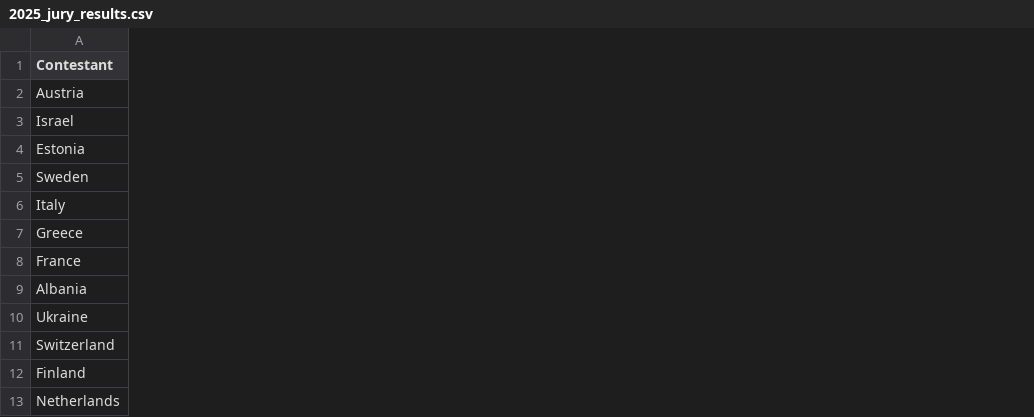
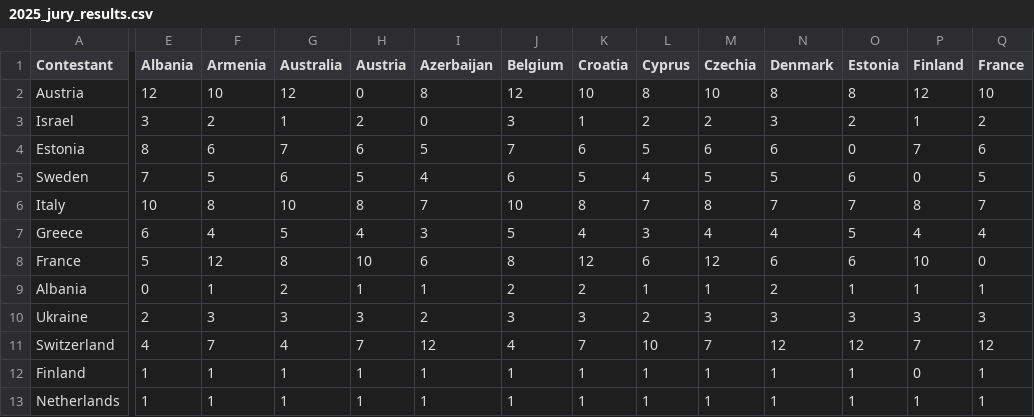
Before and after one commit to Rafagars/Eurovision-Score-Data-Analysis, a CSV file: data/2025_jury_results.csv, drawn as a sheet; only a part is shown, gaps mark what is left out; the diff covers the shown part only; the diff names each change by its address in the sheet, - before the commit and + after, or states it on an @@ line.

Commit message:
Added jury individual votes for 2024 & 2025

```diff
--- a/data/2025_jury_results.csv
+++ b/data/2025_jury_results.csv
+column E (Albania), rows 2-13: 12 | 3 | 8 | 7 | 10 | 6 | 5 | 0 | 2 | 4 | 1 | 1
+column F (Armenia), rows 2-13: 10 | 2 | 6 | 5 | 8 | 4 | 12 | 1 | 3 | 7 | 1 | 1
+column G (Australia), rows 2-13: 12 | 1 | 7 | 6 | 10 | 5 | 8 | 2 | 3 | 4 | 1 | 1
+column H (Austria), rows 2-13: 0 | 2 | 6 | 5 | 8 | 4 | 10 | 1 | 3 | 7 | 1 | 1
+column I (Azerbaijan), rows 2-13: 8 | 0 | 5 | 4 | 7 | 3 | 6 | 1 | 2 | 12 | 1 | 1
+column J (Belgium), rows 2-13: 12 | 3 | 7 | 6 | 10 | 5 | 8 | 2 | 3 | 4 | 1 | 1
+column K (Croatia), rows 2-13: 10 | 1 | 6 | 5 | 8 | 4 | 12 | 2 | 3 | 7 | 1 | 1
+column L (Cyprus), rows 2-13: 8 | 2 | 5 | 4 | 7 | 3 | 6 | 1 | 2 | 10 | 1 | 1
+column M (Czechia), rows 2-13: 10 | 2 | 6 | 5 | 8 | 4 | 12 | 1 | 3 | 7 | 1 | 1
+column N (Denmark), rows 2-13: 8 | 3 | 6 | 5 | 7 | 4 | 6 | 2 | 3 | 12 | 1 | 1
+column O (Estonia), rows 2-13: 8 | 2 | 0 | 6 | 7 | 5 | 6 | 1 | 3 | 12 | 1 | 1
+column P (Finland), rows 2-13: 12 | 1 | 7 | 0 | 8 | 4 | 10 | 1 | 3 | 7 | 0 | 1
+column Q (France), rows 2-13: 10 | 2 | 6 | 5 | 7 | 4 | 0 | 1 | 3 | 12 | 1 | 1
```
Also changed, not shown: 25 added columns elsewhere in this file, data/2024_jury_results.csv.
